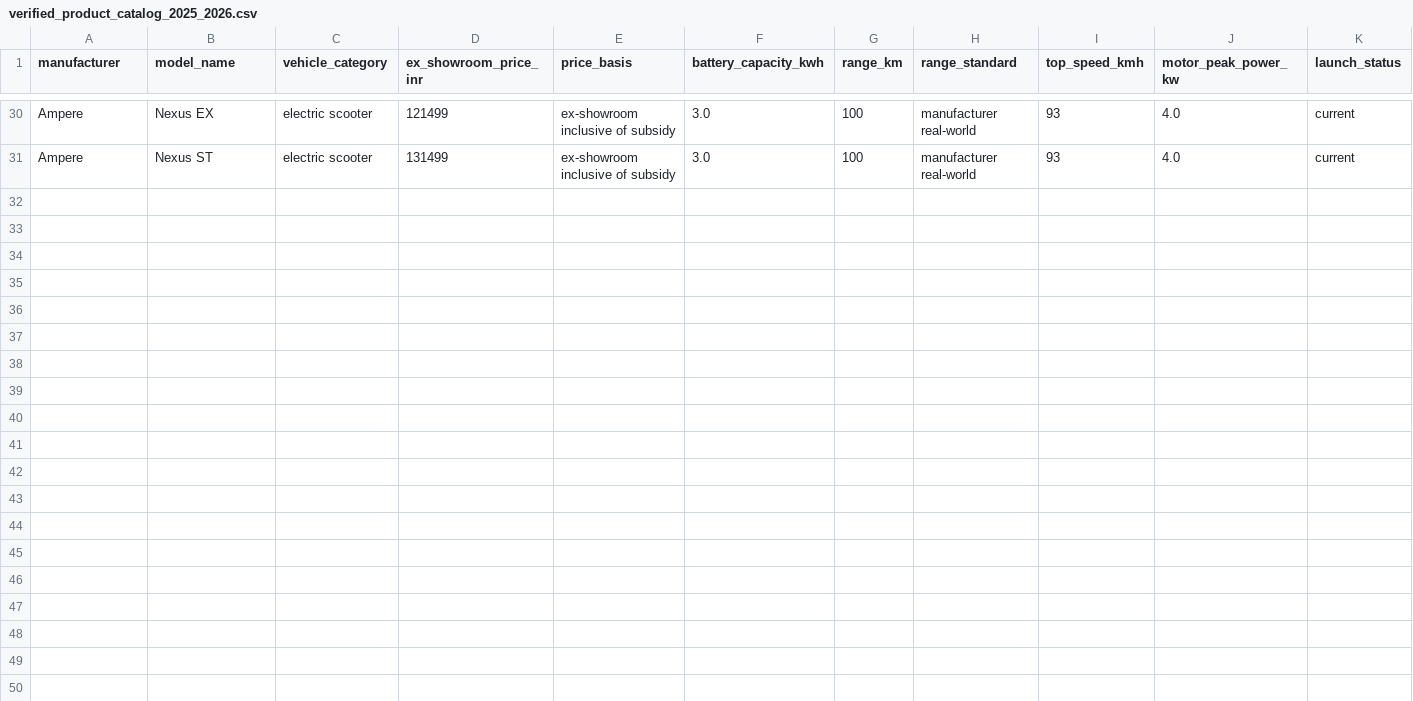
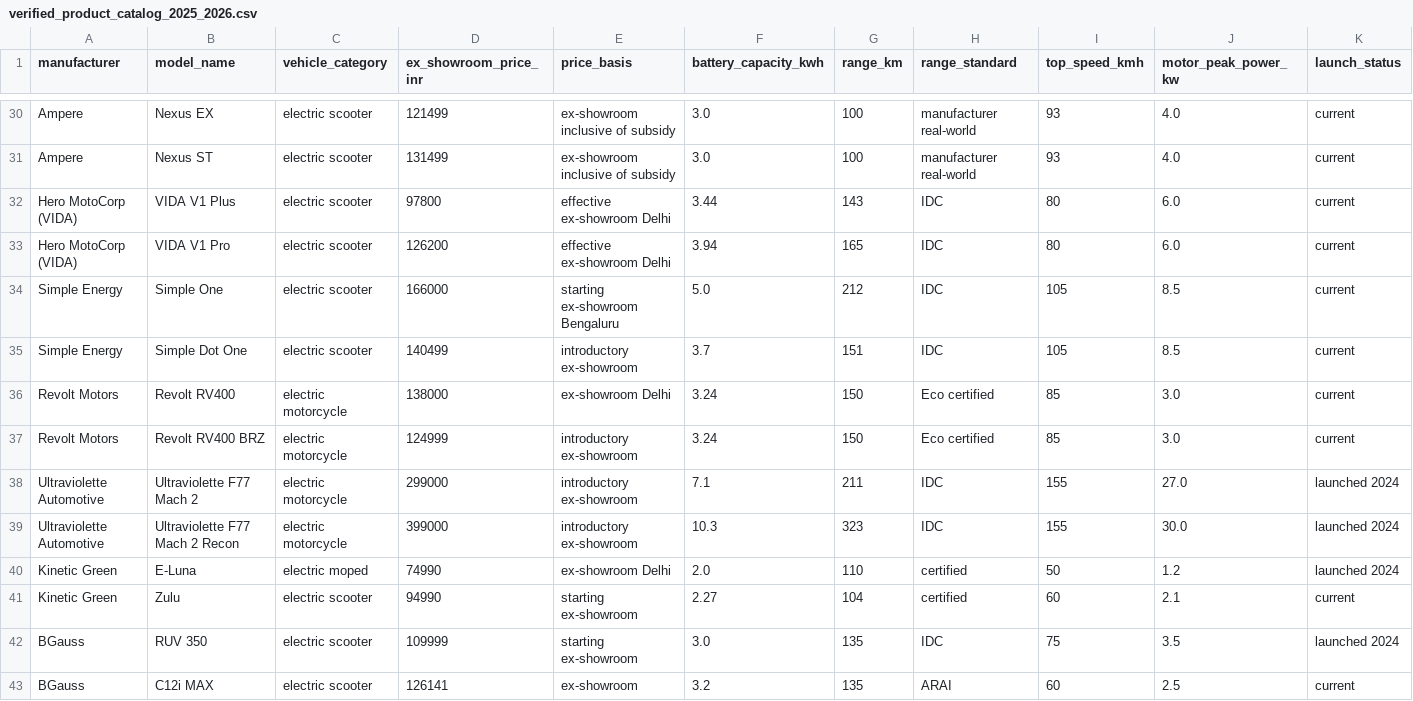
Before and after one commit to tanyaverma20/Market-Business-Strategy-Intelligence, a CSV file: data/raw/verified_product_catalog_2025_2026.csv, drawn as a sheet; only a part is shown, gaps mark what is left out; rows hold the shown columns only; the diff names each change by its address in the sheet, - before the commit and + after, or states it on an @@ line.

```diff
--- a/data/raw/verified_product_catalog_2025_2026.csv
+++ b/data/raw/verified_product_catalog_2025_2026.csv
+row 32: Hero MotoCorp (VIDA) | VIDA V1 Plus | electric scooter | 97800 | effective ex-showroom Delhi | 3.44 | 143 | IDC | 80 | 6.0 | current
+row 33: Hero MotoCorp (VIDA) | VIDA V1 Pro | electric scooter | 126200 | effective ex-showroom Delhi | 3.94 | 165 | IDC | 80 | 6.0 | current
+row 34: Simple Energy | Simple One | electric scooter | 166000 | starting ex-showroom Bengaluru | 5.0 | 212 | IDC | 105 | 8.5 | current
+row 35: Simple Energy | Simple Dot One | electric scooter | 140499 | introductory ex-showroom | 3.7 | 151 | IDC | 105 | 8.5 | current
+row 36: Revolt Motors | Revolt RV400 | electric motorcycle | 138000 | ex-showroom Delhi | 3.24 | 150 | Eco certified | 85 | 3.0 | current
+row 37: Revolt Motors | Revolt RV400 BRZ | electric motorcycle | 124999 | introductory ex-showroom | 3.24 | 150 | Eco certified | 85 | 3.0 | current
+row 38: Ultraviolette Automotive | Ultraviolette F77 Mach 2 | electric motorcycle | 299000 | introductory ex-showroom | 7.1 | 211 | IDC | 155 | 27.0 | launched 2024
+row 39: Ultraviolette Automotive | Ultraviolette F77 Mach 2 Recon | electric motorcycle | 399000 | introductory ex-showroom | 10.3 | 323 | IDC | 155 | 30.0 | launched 2024
+row 40: Kinetic Green | E-Luna | electric moped | 74990 | ex-showroom Delhi | 2.0 | 110 | certified | 50 | 1.2 | launched 2024
+row 41: Kinetic Green | Zulu | electric scooter | 94990 | starting ex-showroom | 2.27 | 104 | certified | 60 | 2.1 | current
+row 42: BGauss | RUV 350 | electric scooter | 109999 | starting ex-showroom | 3.0 | 135 | IDC | 75 | 3.5 | launched 2024
+row 43: BGauss | C12i MAX | electric scooter | 126141 | ex-showroom | 3.2 | 135 | ARAI | 60 | 2.5 | current
```
Also changed, not shown: data/processed/manufacturer_kpis.csv, data/processed/pricing_kpis.csv, 50 other files.
